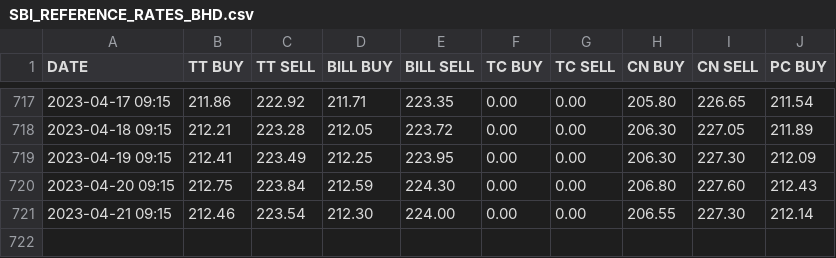
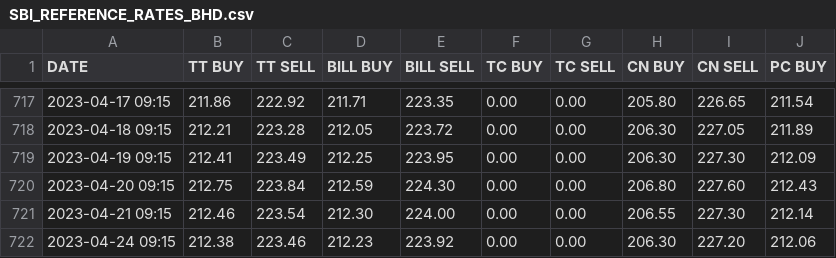
Before and after one commit to sahilgupta/sbi-fx-ratekeeper, a CSV file: csv_files/SBI_REFERENCE_RATES_BHD.csv, drawn as a sheet; only a part is shown, gaps mark what is left out; the diff names each change by its address in the sheet, - before the commit and + after, or states it on an @@ line.

```diff
--- a/csv_files/SBI_REFERENCE_RATES_BHD.csv
+++ b/csv_files/SBI_REFERENCE_RATES_BHD.csv
+row 722: 2023-04-24 09:15 | 212.38 | 223.46 | 212.23 | 223.92 | 0.00 | 0.00 | 206.30 | 227.20 | 212.06
```
Also changed, not shown: csv_files/SBI_REFERENCE_RATES_AUD.csv, csv_files/SBI_REFERENCE_RATES_CAD.csv, 25 other files.
